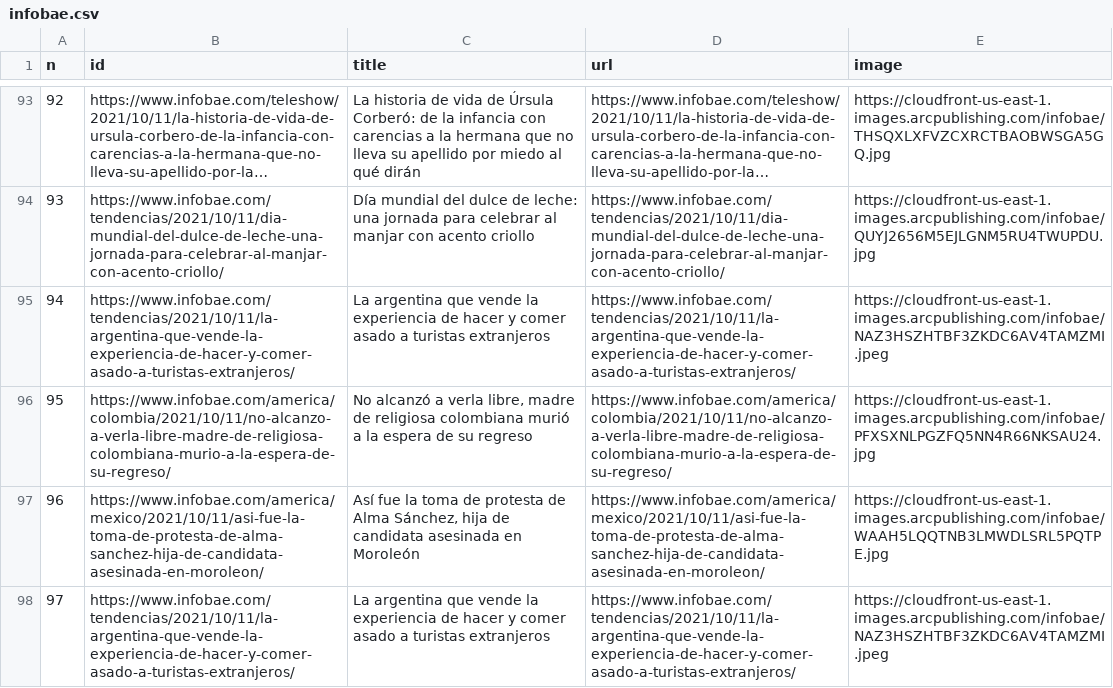
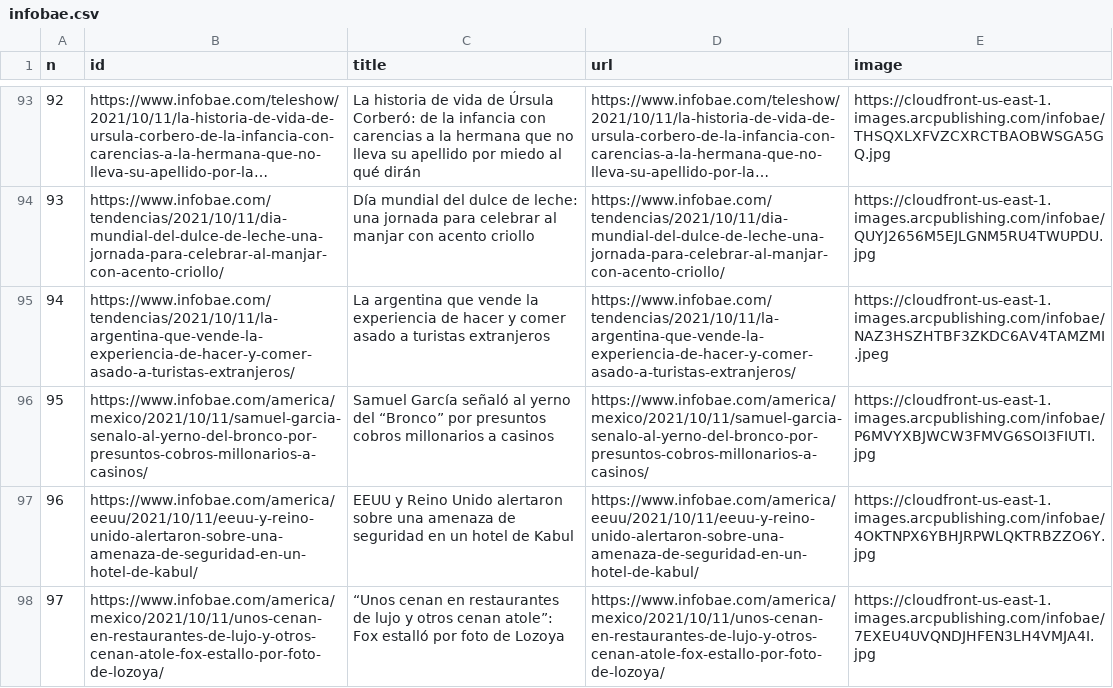
Before and after one commit to diffario/diarios, a CSV file: infobae.csv, drawn as a sheet; only a part is shown, gaps mark what is left out; long unchanged cells end in …; the diff covers the shown part only.

```diff
--- a/infobae.csv
+++ b/infobae.csv
@@ -95,4 +95,4 @@ n,id,title,url,image
 94,https://www.infobae.com/tendencias/2021/10/11/la-argentina-que-vende-la-experiencia-de-hacer-y-comer-asado-a-turistas-extranjeros/,La argentina que vende la experiencia de hacer y comer asado a turistas extranjeros,https://www.infobae.com/tendencias/2021/10/11/la-argentina-que-vende-la-experiencia-de-hacer-y-comer-asado-a-turistas-extranjeros/,https://cloudfront-us-east-1.images.arcpublishing.com/infobae/NAZ3HSZHTBF3ZKDC6AV4TAMZMI.jpeg
-95,https://www.infobae.com/america/colombia/2021/10/11/no-alcanzo-a-verla-libre-madre-de-religiosa-colombiana-murio-a-la-espera-de-su-regreso/,"No alcanzó a verla libre, madre de religiosa colombiana murió a la espera de su regreso",https://www.infobae.com/america/colombia/2021/10/11/no-alcanzo-a-verla-libre-madre-de-religiosa-colombiana-murio-a-la-espera-de-su-regreso/,https://cloudfront-us-east-1.images.arcpublishing.com/infobae/PFXSXNLPGZFQ5NN4R66NKSAU24.jpg
-96,https://www.infobae.com/america/mexico/2021/10/11/asi-fue-la-toma-de-protesta-de-alma-sanchez-hija-de-candidata-asesinada-en-moroleon/,"Así fue la toma de protesta de Alma Sánchez, hija de candidata asesinada en Moroleón ",https://www.infobae.com/america/mexico/2021/10/11/asi-fue-la-toma-de-protesta-de-alma-sanchez-hija-de-candidata-asesinada-en-moroleon/,https://cloudfront-us-east-1.images.arcpublishing.com/infobae/WAAH5LQQTNB3LMWDLSRL5PQTPE.jpg
-97,https://www.infobae.com/tendencias/2021/10/11/la-argentina-que-vende-la-experiencia-de-hacer-y-comer-asado-a-turistas-extranjeros/,La argentina que vende la experiencia de hacer y comer asado a turistas extranjeros,https://www.infobae.com/tendencias/2021/10/11/la-argentina-que-vende-la-experiencia-de-hacer-y-comer-asado-a-turistas-extranjeros/,https://cloudfront-us-east-1.images.arcpublishing.com/infobae/NAZ3HSZHTBF3ZKDC6AV4TAMZMI.jpeg
+95,https://www.infobae.com/america/mexico/2021/10/11/samuel-garcia-senalo-al-yerno-del-bronco-por-presuntos-cobros-millonarios-a-casinos/,Samuel García señaló al yerno del “Bronco” por presuntos cobros millonarios a casinos,https://www.infobae.com/america/mexico/2021/10/11/samuel-garcia-senalo-al-yerno-del-bronco-por-presuntos-cobros-millonarios-a-casinos/,https://cloudfront-us-east-1.images.arcpublishing.com/infobae/P6MVYXBJWCW3FMVG6SOI3FIUTI.jpg
+96,https://www.infobae.com/america/eeuu/2021/10/11/eeuu-y-reino-unido-alertaron-sobre-una-amenaza-de-seguridad-en-un-hotel-de-kabul/,EEUU y Reino Unido alertaron sobre una amenaza de seguridad en un hotel de Kabul,https://www.infobae.com/america/eeuu/2021/10/11/eeuu-y-reino-unido-alertaron-sobre-una-amenaza-de-seguridad-en-un-hotel-de-kabul/,https://cloudfront-us-east-1.images.arcpublishing.com/infobae/4OKTNPX6YBHJRPWLQKTRBZZO6Y.jpg
+97,https://www.infobae.com/america/mexico/2021/10/11/unos-cenan-en-restaurantes-de-lujo-y-otros-cenan-atole-fox-estallo-por-foto-de-lozoya/,“Unos cenan en restaurantes de lujo y otros cenan atole”: Fox estalló por foto de Lozoya,https://www.infobae.com/america/mexico/2021/10/11/unos-cenan-en-restaurantes-de-lujo-y-otros-cenan-atole-fox-estallo-por-foto-de-lozoya/,https://cloudfront-us-east-1.images.arcpublishing.com/infobae/7EXEU4UVQNDJHFEN3LH4VMJA4I.jpg
```
Also changed, not shown: 16 edited cells elsewhere in this file, lanacion.csv, 2 other files.
